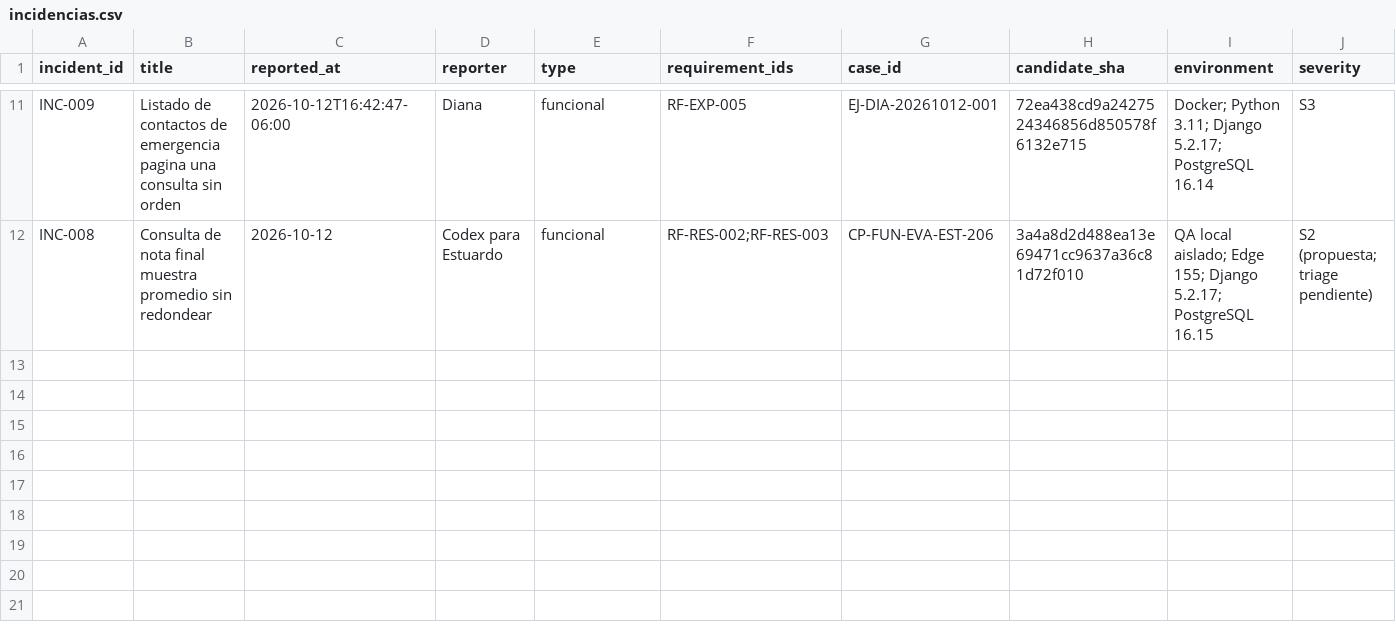
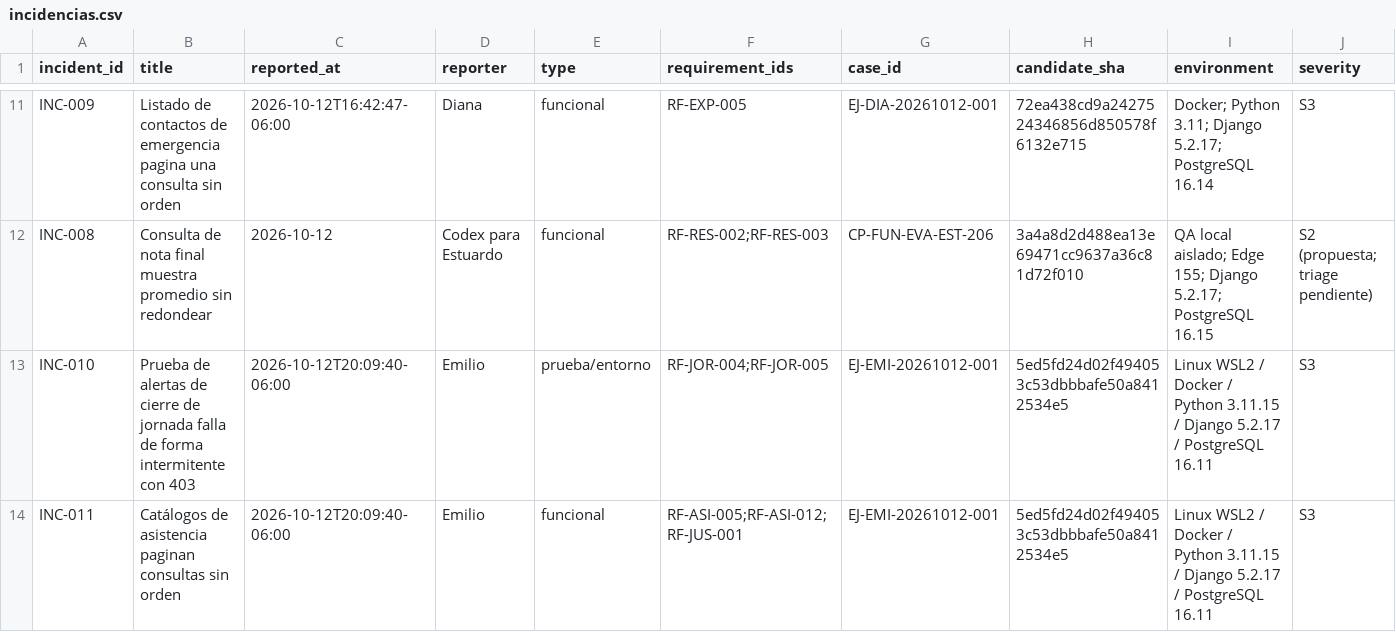
Before and after one commit to siga-inebi/siga-inebi, a CSV file: docs/quality/fase-7/incidencias.csv, drawn as a sheet; only a part is shown, gaps mark what is left out; rows hold the shown columns only; the diff names each change by its address in the sheet, - before the commit and + after, or states it on an @@ line.

```diff
--- a/docs/quality/fase-7/incidencias.csv
+++ b/docs/quality/fase-7/incidencias.csv
+row 13: INC-010 | Prueba de alertas de cierre de jornada falla de forma intermitente con 403 | 2026-10-12T20:09:40-06:00 | Emilio | prueba/entorno | RF-JOR-004;RF-JOR-005 | EJ-EMI-20261012-001 | 5ed5fd24d02f494053c53dbbbafe50a8412534e5 | Linux WSL2 / Docker / Python 3.11.15 / Django 5.2.17 / PostgreSQL 16.11 | S3
+row 14: INC-011 | Catálogos de asistencia paginan consultas sin orden | 2026-10-12T20:09:40-06:00 | Emilio | funcional | RF-ASI-005;RF-ASI-012;RF-JUS-001 | EJ-EMI-20261012-001 | 5ed5fd24d02f494053c53dbbbafe50a8412534e5 | Linux WSL2 / Docker / Python 3.11.15 / Django 5.2.17 / PostgreSQL 16.11 | S3
```
Also changed, not shown: docs/quality/fase-7/ejecuciones.csv, 6 other files.
